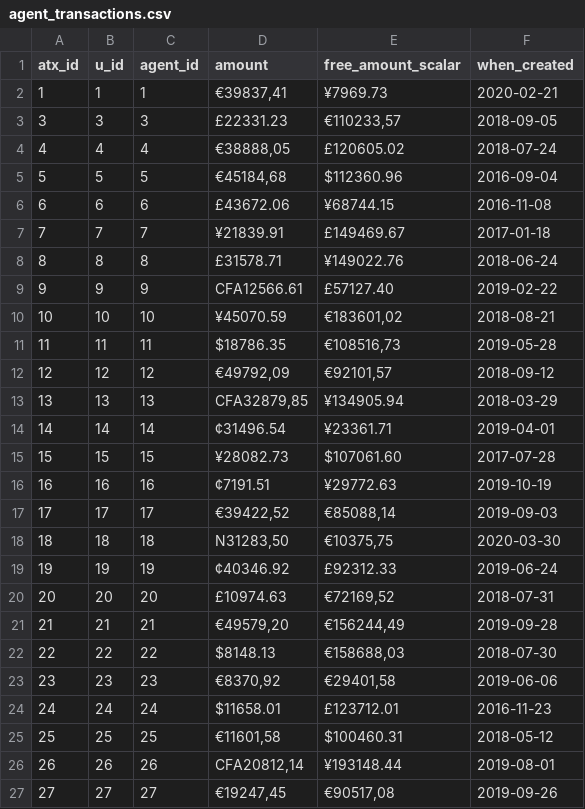
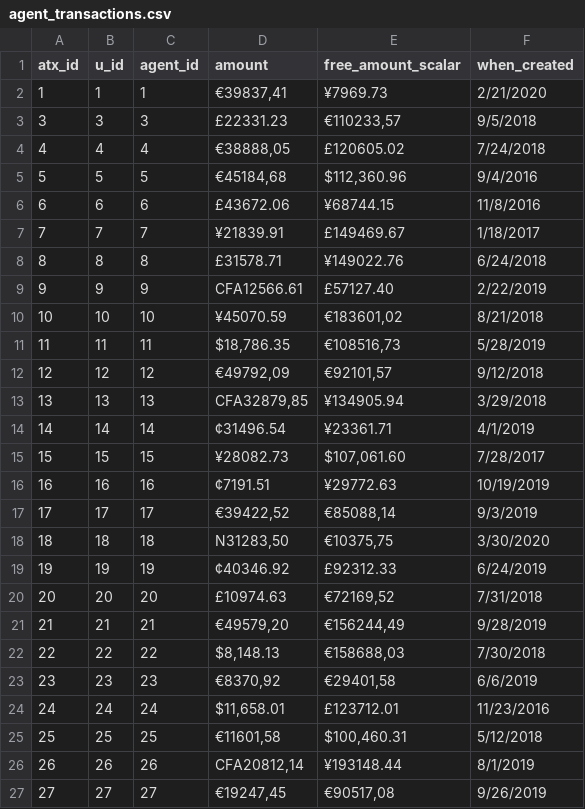
Before and after one commit to eugeniaowiredua/Final-Assignement-on-SQL_Eugenia, a CSV file: agent_transactions.csv, drawn as a sheet; only a part is shown; the diff covers the shown part only.

```diff
--- a/agent_transactions.csv
+++ b/agent_transactions.csv
@@ -1,27 +1,27 @@
 atx_id,u_id,agent_id,amount,free_amount_scalar,when_created
-1,1,1,"€39837,41",¥7969.73,2020-02-21
-3,3,3,£22331.23,"€110233,57",2018-09-05
-4,4,4,"€38888,05",£120605.02,2018-07-24
-5,5,5,"€45184,68",$112360.96,2016-09-04
-6,6,6,£43672.06,¥68744.15,2016-11-08
-7,7,7,¥21839.91,£149469.67,2017-01-18
-8,8,8,£31578.71,¥149022.76,2018-06-24
-9,9,9,CFA12566.61,£57127.40,2019-02-22
-10,10,10,¥45070.59,"€183601,02",2018-08-21
-11,11,11,$18786.35,"€108516,73",2019-05-28
-12,12,12,"€49792,09","€92101,57",2018-09-12
-13,13,13,"CFA32879,85",¥134905.94,2018-03-29
-14,14,14,¢31496.54,¥23361.71,2019-04-01
-15,15,15,¥28082.73,$107061.60,2017-07-28
-16,16,16,¢7191.51,¥29772.63,2019-10-19
-17,17,17,"€39422,52","€85088,14",2019-09-03
-18,18,18,"N31283,50","€10375,75",2020-03-30
-19,19,19,¢40346.92,£92312.33,2019-06-24
-20,20,20,£10974.63,"€72169,52",2018-07-31
-21,21,21,"€49579,20","€156244,49",2019-09-28
-22,22,22,$8148.13,"€158688,03",2018-07-30
-23,23,23,"€8370,92","€29401,58",2019-06-06
-24,24,24,$11658.01,£123712.01,2016-11-23
-25,25,25,"€11601,58",$100460.31,2018-05-12
-26,26,26,"CFA20812,14",¥193148.44,2019-08-01
-27,27,27,"€19247,45","€90517,08",2019-09-26
+1,1,1,"€39837,41",¥7969.73,2/21/2020
+3,3,3,£22331.23,"€110233,57",9/5/2018
+4,4,4,"€38888,05",£120605.02,7/24/2018
+5,5,5,"€45184,68","$112,360.96 ",9/4/2016
+6,6,6,£43672.06,¥68744.15,11/8/2016
+7,7,7,¥21839.91,£149469.67,1/18/2017
+8,8,8,£31578.71,¥149022.76,6/24/2018
+9,9,9,CFA12566.61,£57127.40,2/22/2019
+10,10,10,¥45070.59,"€183601,02",8/21/2018
+11,11,11,"$18,786.35 ","€108516,73",5/28/2019
+12,12,12,"€49792,09","€92101,57",9/12/2018
+13,13,13,"CFA32879,85",¥134905.94,3/29/2018
+14,14,14,¢31496.54,¥23361.71,4/1/2019
+15,15,15,¥28082.73,"$107,061.60 ",7/28/2017
+16,16,16,¢7191.51,¥29772.63,10/19/2019
+17,17,17,"€39422,52","€85088,14",9/3/2019
+18,18,18,"N31283,50","€10375,75",3/30/2020
+19,19,19,¢40346.92,£92312.33,6/24/2019
+20,20,20,£10974.63,"€72169,52",7/31/2018
+21,21,21,"€49579,20","€156244,49",9/28/2019
+22,22,22,"$8,148.13 ","€158688,03",7/30/2018
+23,23,23,"€8370,92","€29401,58",6/6/2019
+24,24,24,"$11,658.01 ",£123712.01,11/23/2016
+25,25,25,"€11601,58","$100,460.31 ",5/12/2018
+26,26,26,"CFA20812,14",¥193148.44,8/1/2019
+27,27,27,"€19247,45","€90517,08",9/26/2019
```
Also changed, not shown: 108 edited cells elsewhere in this file, Transfers results.csv, 1 other file.
